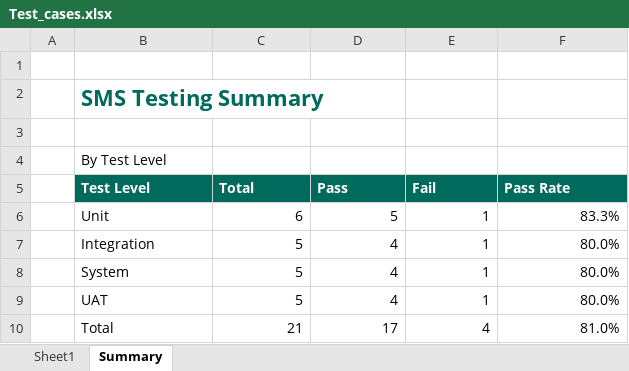
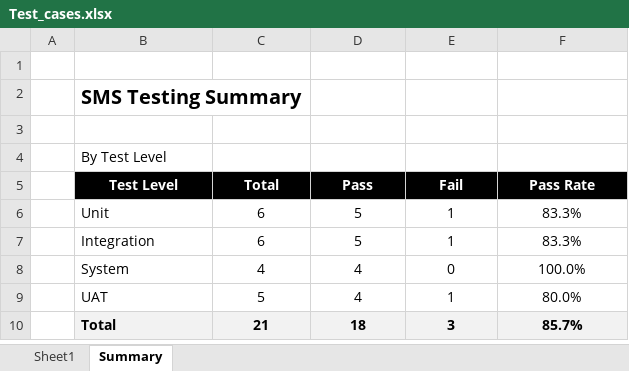
Before and after one commit to blissed-out/cse_220_week_8, an Excel workbook: testing/Test_cases.xlsx, sheet Summary, drawn as a sheet; values as stored, in another font and other column widths than the file's, no borders; charts and pictures not drawn; the diff names each change by its address in the sheet, - before the commit and + after, or states it on an @@ line.

```diff
--- a/testing/Test_cases.xlsx (sheet Summary)
+++ b/testing/Test_cases.xlsx (sheet Summary)
-B2 text colour: #006A5D
+B2 text colour: black, text size: smaller
@@ B5:F5 fill: #006A5D → #000000, alignment: left → center @@
-C6:F10 alignment: right
+C6:F10 alignment: center
-C7 (Total): 5
+C7 (Total): 6
-D7 (Pass): 4
+D7 (Pass): 5
-F7 (Pass Rate): 80.0%
+F7 (Pass Rate): 83.3%
-C8 (Total): 5
+C8 (Total): 4
-E8 (Fail): 1
+E8 (Fail): 0
-F8 (Pass Rate): 80.0%
+F8 (Pass Rate): 100.0%
@@ B10:F10 fill: none → #F2F2F2, bold: off → on @@
-D10 (Pass): 17
+D10 (Pass): 18
-E10 (Fail): 4
+E10 (Fail): 3
-F10 (Pass Rate): 81.0%
+F10 (Pass Rate): 85.7%
```
Also changed, not shown: sheet Sheet1, charts or pictures, 7 other files.
